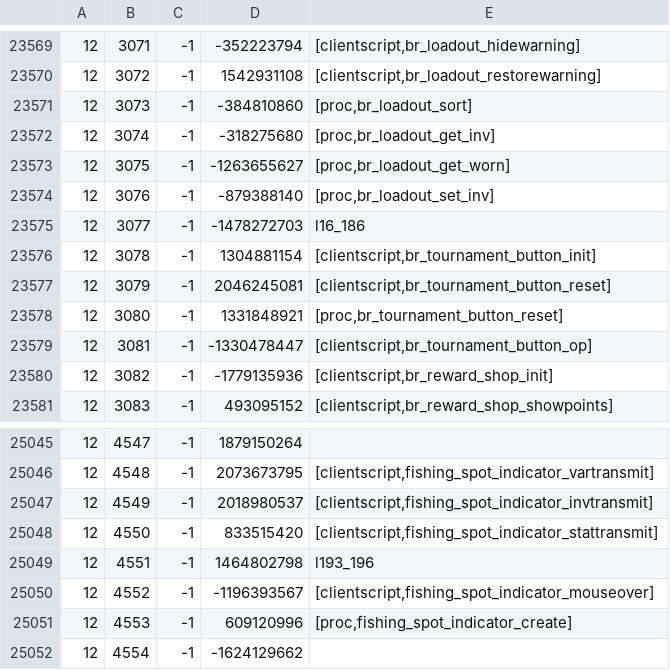
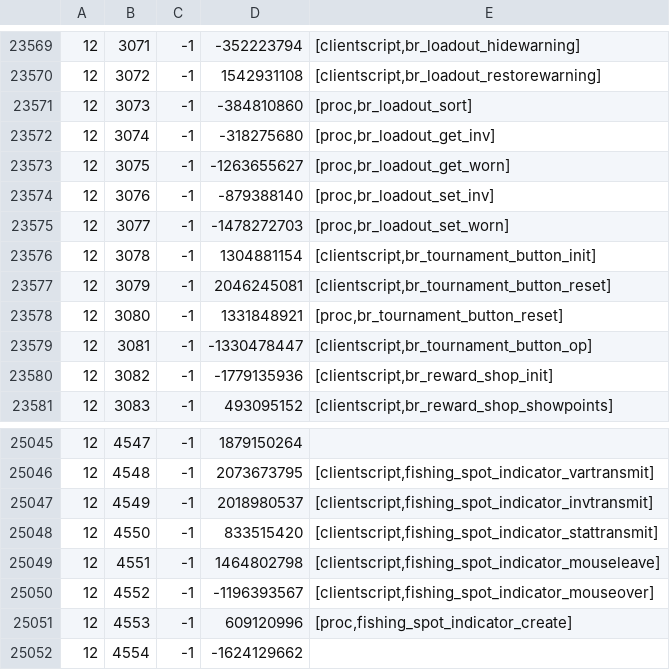
Before and after one commit to Joshua-F/cache-names, a TSV file: names.tsv, drawn as a sheet; only a part is shown, gaps mark what is left out; the diff covers the shown part only.

```diff
--- a/names.tsv
+++ b/names.tsv
@@ -23574,3 +23574,3 @@
 12	3076	-1	-879388140	[proc,br_loadout_set_inv]
-12	3077	-1	-1478272703	l16_186
+12	3077	-1	-1478272703	[proc,br_loadout_set_worn]
 12	3078	-1	1304881154	[clientscript,br_tournament_button_init]
@@ -25048,3 +25048,3 @@
 12	4550	-1	833515420	[clientscript,fishing_spot_indicator_stattransmit]
-12	4551	-1	1464802798	l193_196
+12	4551	-1	1464802798	[clientscript,fishing_spot_indicator_mouseleave]
 12	4552	-1	-1196393567	[clientscript,fishing_spot_indicator_mouseover]
```
Also changed, not shown: 13 edited cells elsewhere in this file, individual-names.tsv, 1 other file.
